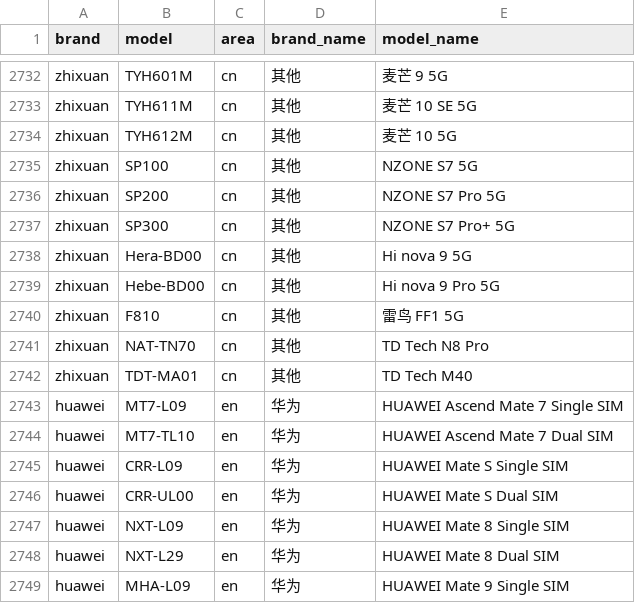
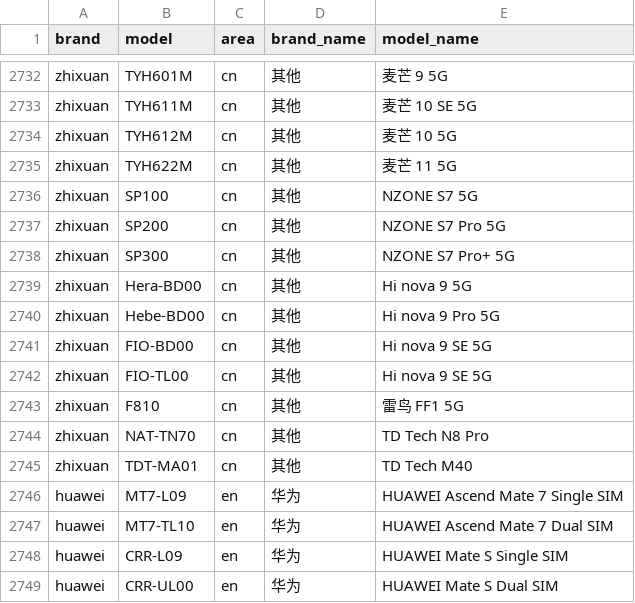
Before and after one commit to zhyi828/mobilemodels, a CSV file: brand_model.csv, drawn as a sheet; only a part is shown, gaps mark what is left out; the shorter side is filled out with more unchanged rows.

Commit message:
Sync with MobileModels 41bcc2d7880b9ecaf54cb686ef0f3a61276f9b1a

```diff
--- a/brand_model.csv
+++ b/brand_model.csv
@@ -2734,2 +2734,3 @@ zhixuan,TYH611M,cn,其他, 麦芒 10 SE 5G
 zhixuan,TYH612M,cn,其他, 麦芒 10 5G
+zhixuan,TYH622M,cn,其他, 麦芒 11 5G
 zhixuan,SP100,cn,其他, NZONE S7 5G
@@ -2739,2 +2740,4 @@ zhixuan,Hera-BD00,cn,其他, Hi nova 9 5G
 zhixuan,Hebe-BD00,cn,其他, Hi nova 9 Pro 5G
+zhixuan,FIO-BD00,cn,其他, Hi nova 9 SE 5G
+zhixuan,FIO-TL00,cn,其他, Hi nova 9 SE 5G
 zhixuan,F810,cn,其他, 雷鸟 FF1 5G
```
Also changed, not shown: 1 other file.
